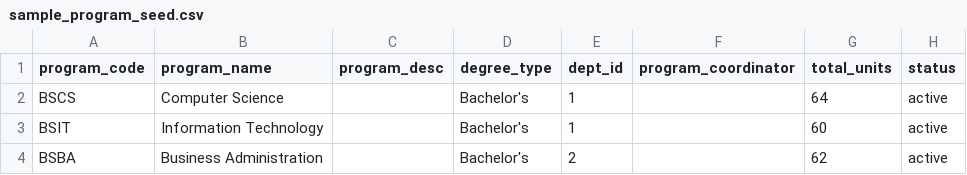
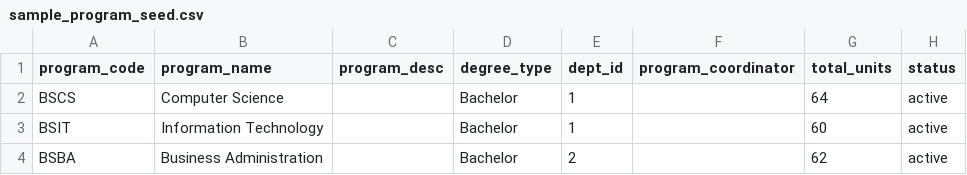
Before and after one commit to gideeeh/official-regsys, a CSV file: registrar_system/database/seeds/sample_program_seed.csv, drawn as a sheet.

Commit message:
Added to the registrar functions

```diff
--- a/registrar_system/database/seeds/sample_program_seed.csv
+++ b/registrar_system/database/seeds/sample_program_seed.csv
@@ -1,4 +1,4 @@
 program_code,program_name,program_desc,degree_type,dept_id,program_coordinator,total_units,status
-BSCS,Computer Science,,Bachelor's,1,,64,active
-BSIT,Information Technology,,Bachelor's,1,,60,active
-BSBA,Business Administration,,Bachelor's,2,,62,active
+BSCS,Computer Science,,Bachelor,1,,64,active
+BSIT,Information Technology,,Bachelor,1,,60,active
+BSBA,Business Administration,,Bachelor,2,,62,active
```
Also changed, not shown: 21 other files.
